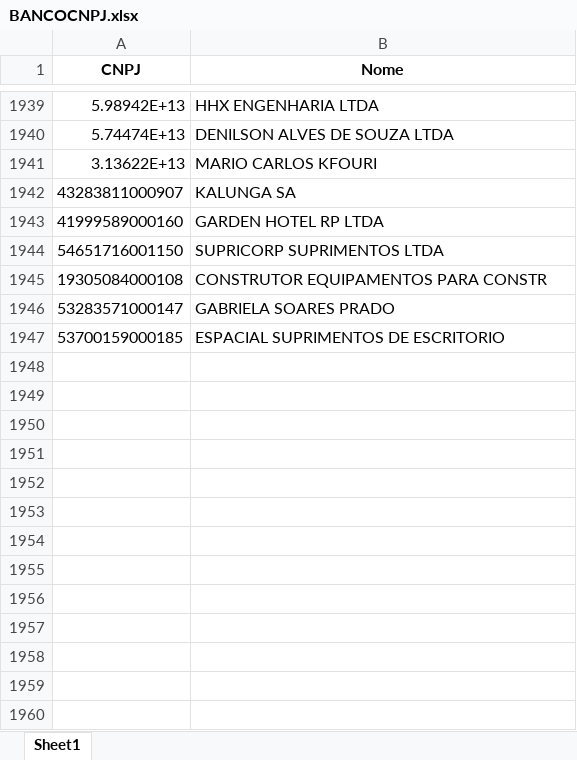
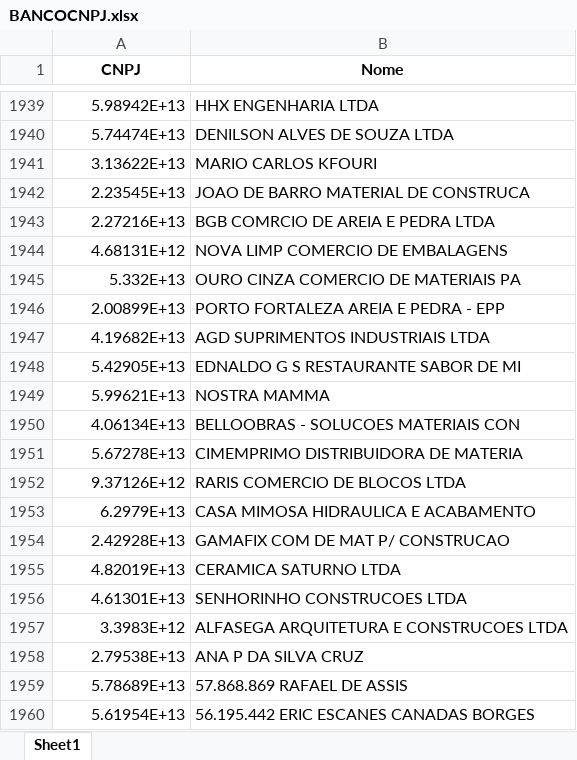
Before and after one commit to AlexandreSilvestrin/Programa-automacao, an Excel workbook: resources/data/BANCOCNPJ.xlsx, sheet Sheet1, drawn as a sheet; only a part is shown, gaps mark what is left out; values as stored, in another font and other column widths than the file's, no borders; removed rows and columns are numbered as before the commit, all else as after; the diff covers the shown part only; the diff names each change by its address in the sheet, - before the commit and + after, or states it on an @@ line.

```diff
--- a/resources/data/BANCOCNPJ.xlsx (sheet Sheet1)
+++ b/resources/data/BANCOCNPJ.xlsx (sheet Sheet1)
-row 1942: 43283811000907 | KALUNGA SA
-row 1943: 41999589000160 | GARDEN HOTEL RP LTDA
-row 1944: 54651716001150 | SUPRICORP SUPRIMENTOS LTDA
-row 1945: 19305084000108 | CONSTRUTOR EQUIPAMENTOS PARA CONSTR
-row 1946: 53283571000147 | GABRIELA SOARES PRADO
-row 1947: 53700159000185 | ESPACIAL SUPRIMENTOS DE ESCRITORIO
+row 1942: 2.23545E+13 | JOAO DE BARRO MATERIAL DE CONSTRUCA
+row 1943: 2.27216E+13 | BGB COMRCIO DE AREIA E PEDRA LTDA
+row 1944: 4.68131E+12 | NOVA LIMP COMERCIO DE EMBALAGENS
+row 1945: 5.332E+13 | OURO CINZA COMERCIO DE MATERIAIS PA
+row 1946: 2.00899E+13 | PORTO FORTALEZA AREIA E PEDRA - EPP
+row 1947: 4.19682E+13 | AGD SUPRIMENTOS INDUSTRIAIS LTDA
+row 1948: 5.42905E+13 | EDNALDO G S RESTAURANTE SABOR DE MI
+row 1949: 5.99621E+13 | NOSTRA MAMMA
+row 1950: 4.06134E+13 | BELLOOBRAS - SOLUCOES MATERIAIS CON
+row 1951: 5.67278E+13 | CIMEMPRIMO DISTRIBUIDORA DE MATERIA
+row 1952: 9.37126E+12 | RARIS COMERCIO DE BLOCOS LTDA
+row 1953: 6.2979E+13 | CASA MIMOSA HIDRAULICA E ACABAMENTO
+row 1954: 2.42928E+13 | GAMAFIX COM DE MAT P/ CONSTRUCAO
+row 1955: 4.82019E+13 | CERAMICA SATURNO LTDA
+row 1956: 4.61301E+13 | SENHORINHO CONSTRUCOES LTDA
+row 1957: 3.3983E+12 | ALFASEGA ARQUITETURA E CONSTRUCOES LTDA
+row 1958: 2.79538E+13 | ANA P DA SILVA CRUZ
+row 1959: 5.78689E+13 | 57.868.869 RAFAEL DE ASSIS
+row 1960: 5.61954E+13 | 56.195.442 ERIC ESCANES CANADAS BORGES
```
Also changed, not shown: 8 added rows and 1 edited cell elsewhere in this sheet, resources/data/GUIA NOME.xlsx, 4 other files.
